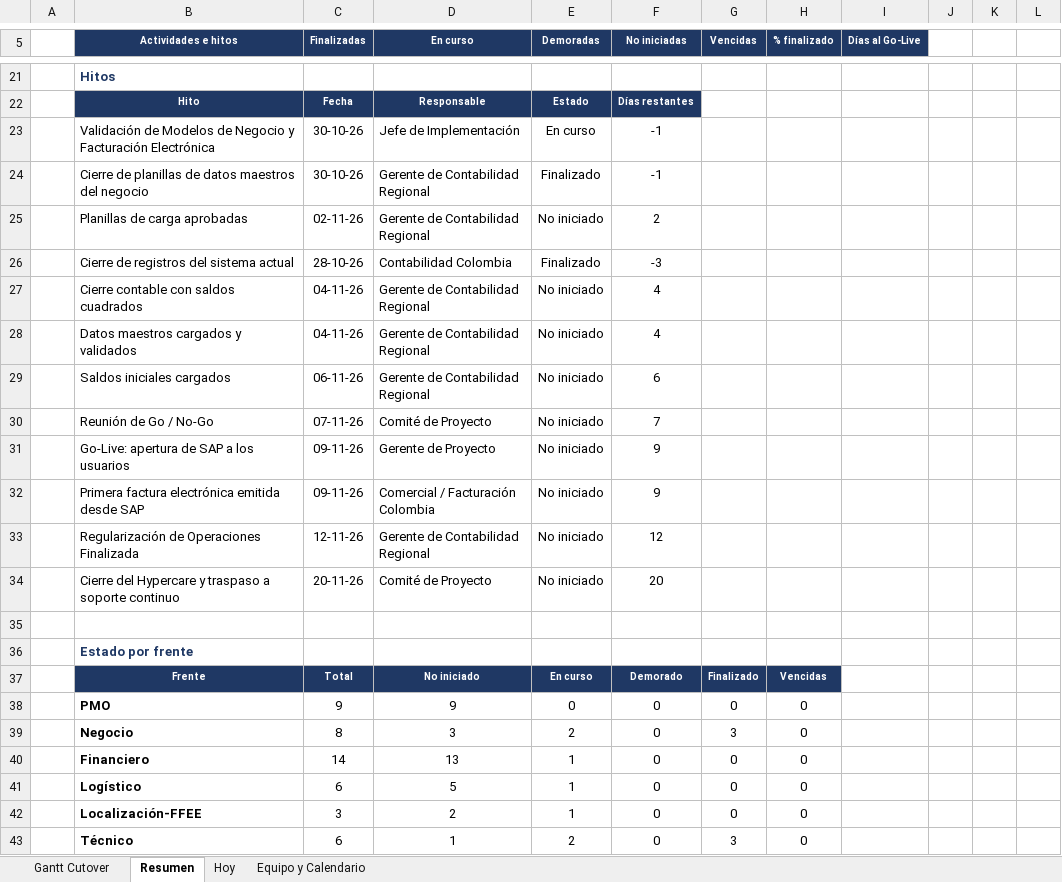
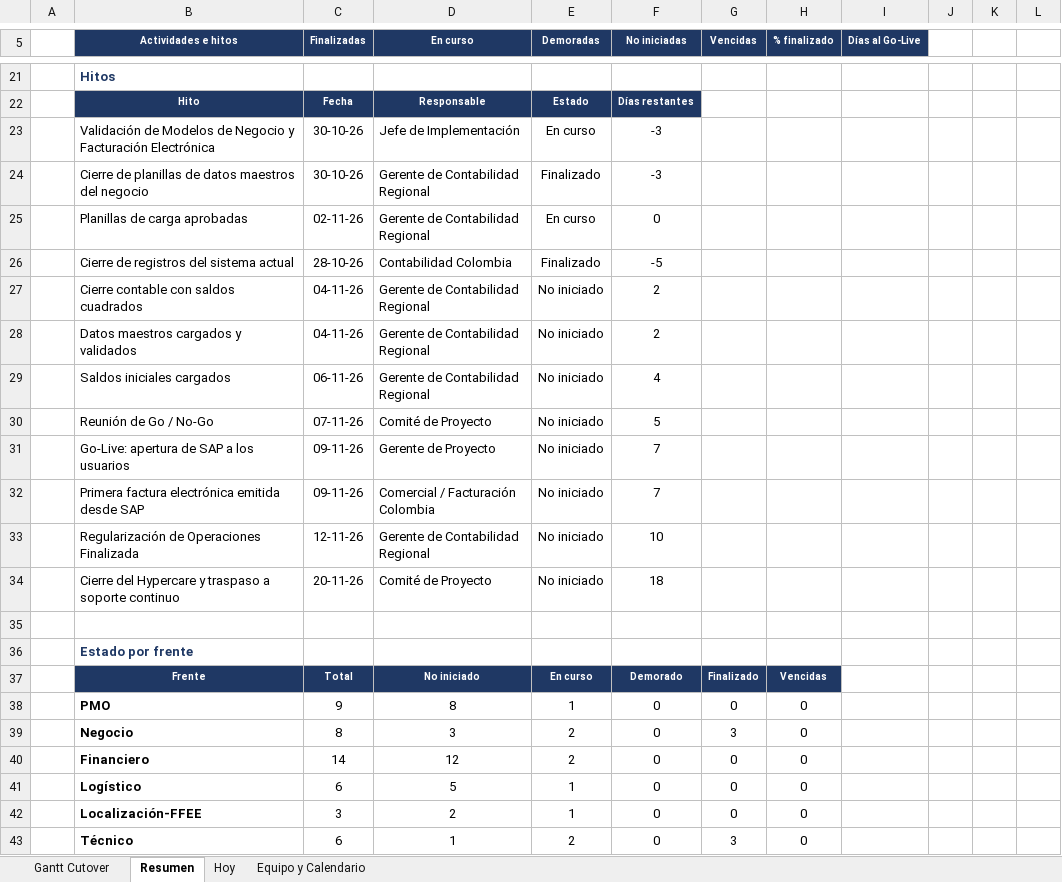
Before and after one commit to GarfioHook/GO_LIVE_COLOMBIA, an Excel workbook: Gantt_Cutover_Colombia_GoLive_09Nov_v12.xlsx, sheet Resumen, drawn as a sheet; only a part is shown, gaps mark what is left out; values as stored, in another font and other column widths than the file's, no borders; conditional formats not drawn; the diff covers the shown part only; the diff names each change by its address in the sheet, - before the commit and + after, or states it on an @@ line.

```diff
--- a/Gantt_Cutover_Colombia_GoLive_09Nov_v12.xlsx (sheet Resumen)
+++ b/Gantt_Cutover_Colombia_GoLive_09Nov_v12.xlsx (sheet Resumen)
-F23:F24 (No iniciadas): -1
+F23:F24 (No iniciadas): -3
-E25 (Demoradas): No iniciado
+E25 (Demoradas): En curso
-F25 (No iniciadas): 2
+F25 (No iniciadas): 0
-F26 (No iniciadas): -3
+F26 (No iniciadas): -5
-F27:F28 (No iniciadas): 4
+F27:F28 (No iniciadas): 2
-F29 (No iniciadas): 6
+F29 (No iniciadas): 4
-F30 (No iniciadas): 7
+F30 (No iniciadas): 5
-F31:F32 (No iniciadas): 9
+F31:F32 (No iniciadas): 7
-F33 (No iniciadas): 12
+F33 (No iniciadas): 10
-F34 (No iniciadas): 20
+F34 (No iniciadas): 18
-D38 (En curso): 9
+D38 (En curso): 8
-E38 (Demoradas): 0
+E38 (Demoradas): 1
-D40 (En curso): 13
+D40 (En curso): 12
-E40 (Demoradas): 1
+E40 (Demoradas): 2
```
Also changed, not shown: 9 edited cells elsewhere in this sheet, sheet Hoy, sheet Gantt Cutover, formulas that keep their value, hidden cells.
